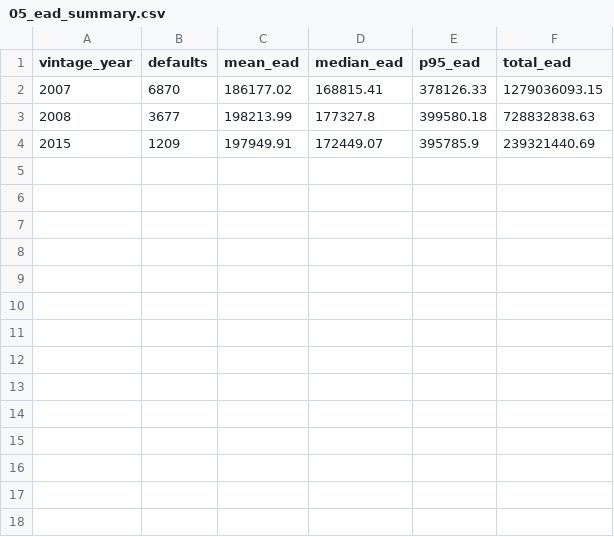
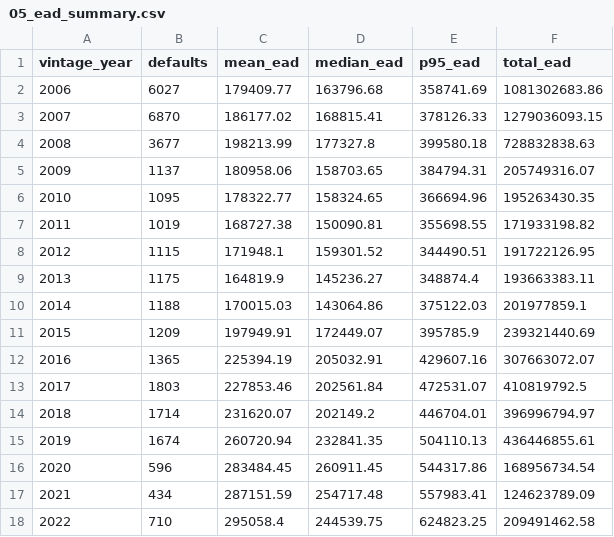
Before and after one commit to Jane511/mortgage-credit-risk-pd-lgd-ead, a CSV file: outputs/tables/05_ead_summary.csv, drawn as a sheet; the diff names each change by its address in the sheet, - before the commit and + after, or states it on an @@ line.

```diff
--- a/outputs/tables/05_ead_summary.csv
+++ b/outputs/tables/05_ead_summary.csv
+row 2: 2006 | 6027 | 179409.77 | 163796.68 | 358741.69 | 1081302683.86
+row 5: 2009 | 1137 | 180958.06 | 158703.65 | 384794.31 | 205749316.07
+row 6: 2010 | 1095 | 178322.77 | 158324.65 | 366694.96 | 195263430.35
+row 7: 2011 | 1019 | 168727.38 | 150090.81 | 355698.55 | 171933198.82
+row 8: 2012 | 1115 | 171948.1 | 159301.52 | 344490.51 | 191722126.95
+row 9: 2013 | 1175 | 164819.9 | 145236.27 | 348874.4 | 193663383.11
+row 10: 2014 | 1188 | 170015.03 | 143064.86 | 375122.03 | 201977859.1
+row 12: 2016 | 1365 | 225394.19 | 205032.91 | 429607.16 | 307663072.07
+row 13: 2017 | 1803 | 227853.46 | 202561.84 | 472531.07 | 410819792.5
+row 14: 2018 | 1714 | 231620.07 | 202149.2 | 446704.01 | 396996794.97
+row 15: 2019 | 1674 | 260720.94 | 232841.35 | 504110.13 | 436446855.61
+row 16: 2020 | 596 | 283484.45 | 260911.45 | 544317.86 | 168956734.54
+row 17: 2021 | 434 | 287151.59 | 254717.48 | 557983.41 | 124623789.09
+row 18: 2022 | 710 | 295058.4 | 244539.75 | 624823.25 | 209491462.58
```
Also changed, not shown: outputs/tables/00_data_quality.csv, outputs/tables/01_default_lgd_by_vintage.csv, 56 other files.
